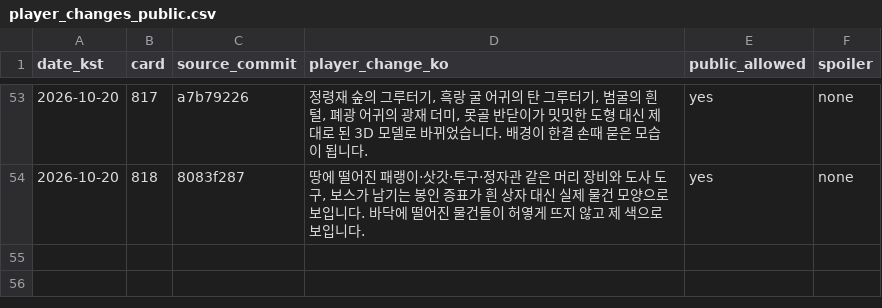
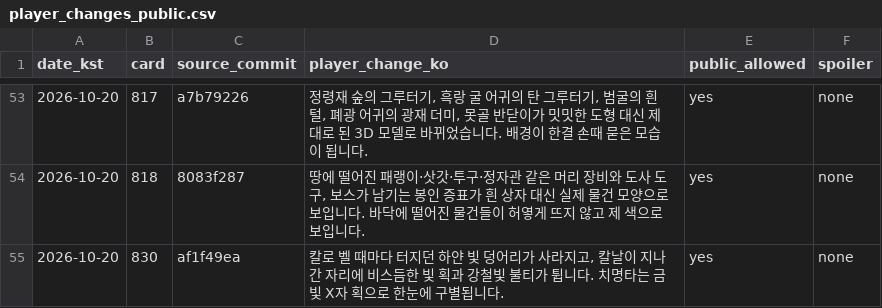
Before and after one commit to genesiskoo/joseon-assets, a CSV file: marketing/2026-10-10/player_changes_public.csv, drawn as a sheet; only a part is shown, gaps mark what is left out; the diff names each change by its address in the sheet, - before the commit and + after, or states it on an @@ line.

```diff
--- a/marketing/2026-10-10/player_changes_public.csv
+++ b/marketing/2026-10-10/player_changes_public.csv
+row 55: 2026-10-20 | 830 | af1f49ea | 칼로 벨 때마다 터지던 하얀 빛 덩어리가 사라지고, 칼날이 지나간 자리에 비스듬한 빛 획과 강철빛 불티가 튑니다. 치명타는 금빛 X자 획으로 한눈에 구별됩니다. | yes | none
```
